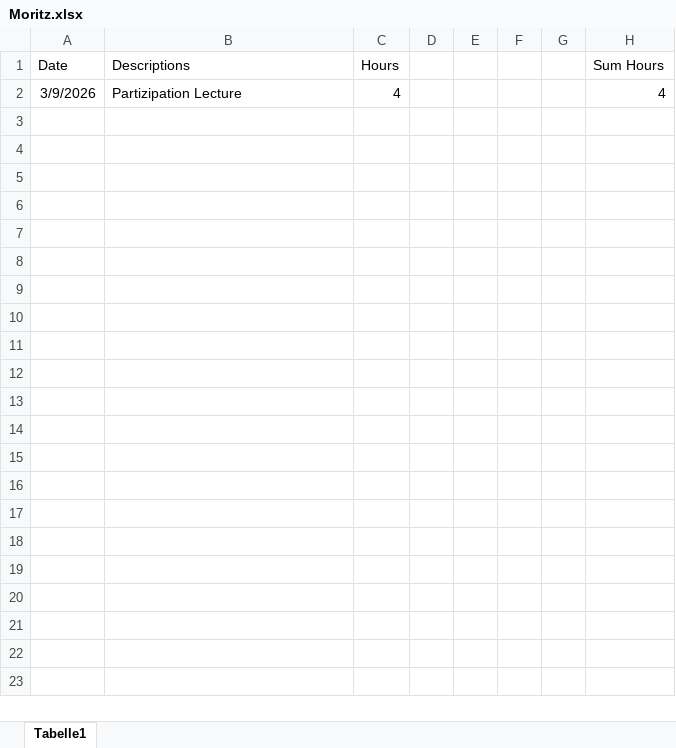
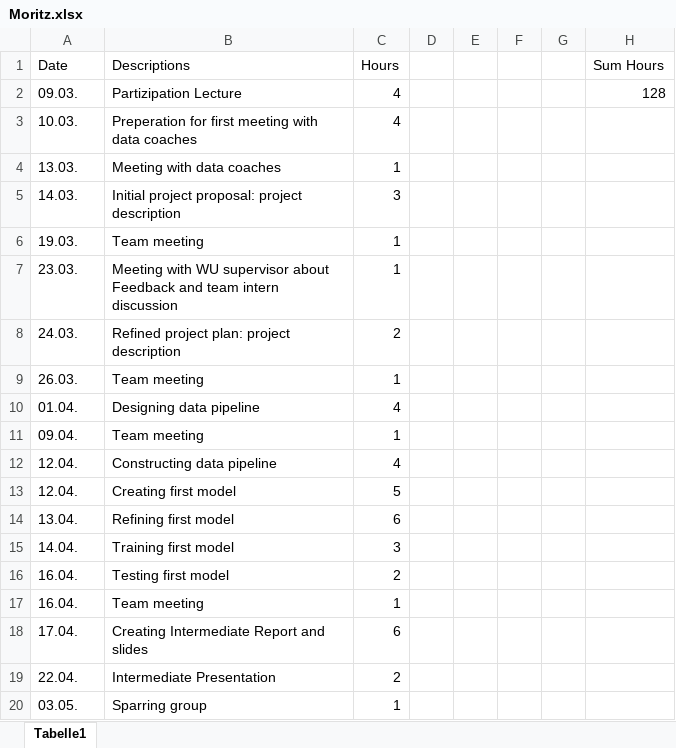
Before and after one commit to nikmaster/wu_dslab_infrared-city, an Excel workbook: timesheets/Moritz.xlsx, sheet Tabelle1, drawn as a sheet; only a part is shown; values as stored, in another font and other column widths than the file's, no borders; the diff covers the shown part only; the diff names each change by its address in the sheet, - before the commit and + after, or states it on an @@ line.

Commit message:
Add files via upload

```diff
--- a/timesheets/Moritz.xlsx (sheet Tabelle1)
+++ b/timesheets/Moritz.xlsx (sheet Tabelle1)
-A2 (Date): 3/9/2026
+A2 (Date): 09.03.
-H2 (Sum Hours): 4
+H2 (Sum Hours): 128
+row 3: 10.03. | Preperation for first meeting with data coaches | 4
+row 4: 13.03. | Meeting with data coaches | 1
+row 5: 14.03. | Initial project proposal: project description | 3
+row 6: 19.03. | Team meeting | 1
+row 7: 23.03. | Meeting with WU supervisor about Feedback and team intern discussion | 1
+row 8: 24.03. | Refined project plan: project description | 2
+row 9: 26.03. | Team meeting | 1
+row 10: 01.04. | Designing data pipeline | 4
+row 11: 09.04. | Team meeting | 1
+row 12: 12.04. | Constructing data pipeline | 4
+row 13: 12.04. | Creating first model | 5
+row 14: 13.04. | Refining first model | 6
+row 15: 14.04. | Training first model | 3
+row 16: 16.04. | Testing first model | 2
+row 17: 16.04. | Team meeting | 1
+row 18: 17.04. | Creating Intermediate Report and slides | 6
+row 19: 22.04. | Intermediate Presentation | 2
+row 20: 03.05. | Sparring group | 1
```
Also changed, not shown: 20 added rows elsewhere in this sheet.
